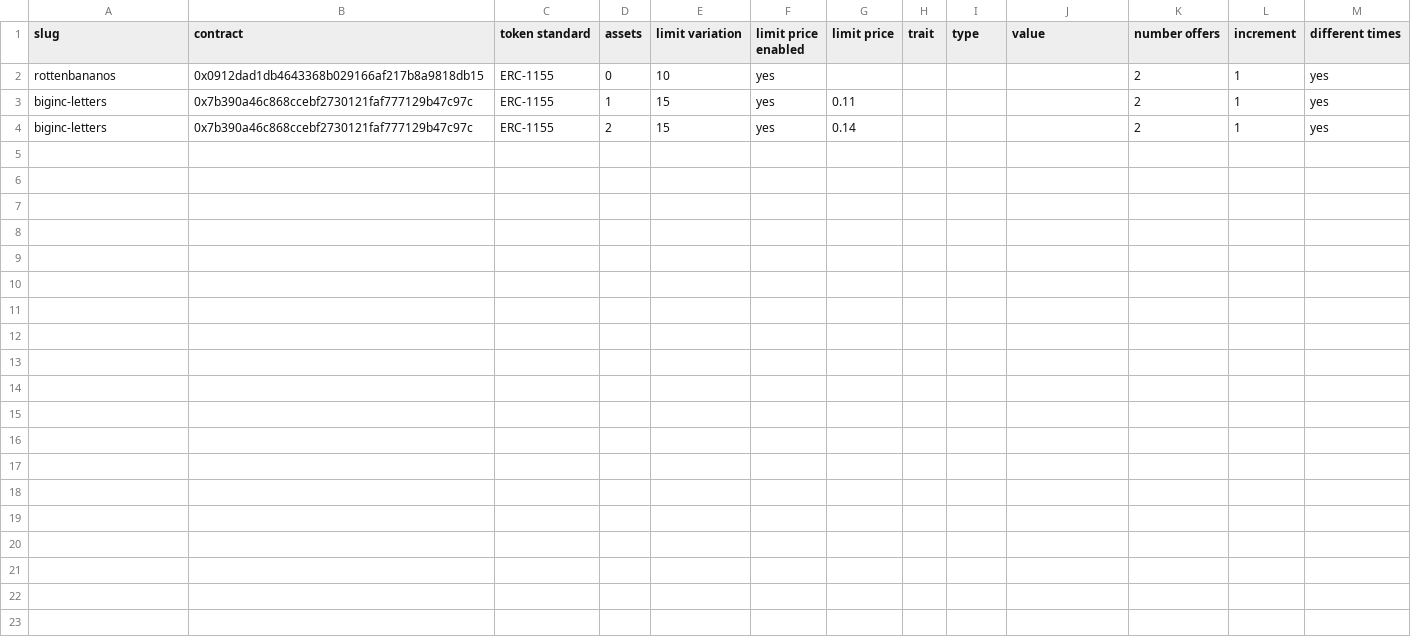
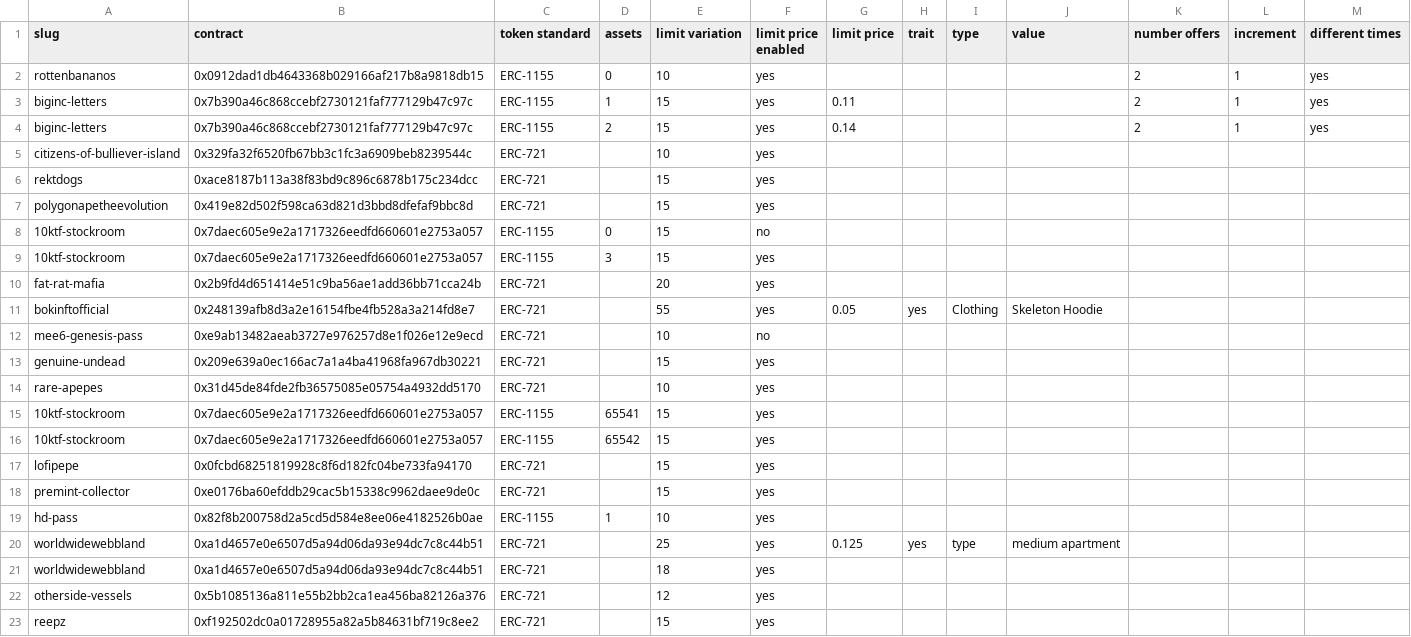
Before and after one commit to johnydev23/Opensea_automated_actions, a CSV file: Collections - Sheet1.csv, drawn as a sheet; only a part is shown; the diff covers the shown part only; the diff names each change by its address in the sheet, - before the commit and + after, or states it on an @@ line.

Commit message:
Update Collections - Sheet1.csv

```diff
--- a/Collections - Sheet1.csv
+++ b/Collections - Sheet1.csv
+row 5: citizens-of-bulliever-island | 0x329fa32f6520fb67bb3c1fc3a6909beb8239544c | ERC-721 |  | 10 | yes
+row 6: rektdogs | 0xace8187b113a38f83bd9c896c6878b175c234dcc | ERC-721 |  | 15 | yes
+row 7: polygonapetheevolution | 0x419e82d502f598ca63d821d3bbd8dfefaf9bbc8d | ERC-721 |  | 15 | yes
+row 8: 10ktf-stockroom | 0x7daec605e9e2a1717326eedfd660601e2753a057 | ERC-1155 | 0 | 15 | no
+row 9: 10ktf-stockroom | 0x7daec605e9e2a1717326eedfd660601e2753a057 | ERC-1155 | 3 | 15 | yes
+row 10: fat-rat-mafia | 0x2b9fd4d651414e51c9ba56ae1add36bb71cca24b | ERC-721 |  | 20 | yes
+row 11: bokinftofficial | 0x248139afb8d3a2e16154fbe4fb528a3a214fd8e7 | ERC-721 |  | 55 | yes | 0.05 | yes | Clothing | Skeleton Hoodie
+row 12: mee6-genesis-pass | 0xe9ab13482aeab3727e976257d8e1f026e12e9ecd | ERC-721 |  | 10 | no
+row 13: genuine-undead | 0x209e639a0ec166ac7a1a4ba41968fa967db30221 | ERC-721 |  | 15 | yes
+row 14: rare-apepes | 0x31d45de84fde2fb36575085e05754a4932dd5170 | ERC-721 |  | 10 | yes
+row 15: 10ktf-stockroom | 0x7daec605e9e2a1717326eedfd660601e2753a057 | ERC-1155 | 65541 | 15 | yes
+row 16: 10ktf-stockroom | 0x7daec605e9e2a1717326eedfd660601e2753a057 | ERC-1155 | 65542 | 15 | yes
+row 17: lofipepe | 0x0fcbd68251819928c8f6d182fc04be733fa94170 | ERC-721 |  | 15 | yes
+row 18: premint-collector | 0xe0176ba60efddb29cac5b15338c9962daee9de0c | ERC-721 |  | 15 | yes
+row 19: hd-pass | 0x82f8b200758d2a5cd5d584e8ee06e4182526b0ae | ERC-1155 | 1 | 10 | yes
+row 20: worldwidewebbland | 0xa1d4657e0e6507d5a94d06da93e94dc7c8c44b51 | ERC-721 |  | 25 | yes | 0.125 | yes | type | medium apartment
+row 21: worldwidewebbland | 0xa1d4657e0e6507d5a94d06da93e94dc7c8c44b51 | ERC-721 |  | 18 | yes
+row 22: otherside-vessels | 0x5b1085136a811e55b2bb2ca1ea456ba82126a376 | ERC-721 |  | 12 | yes
+row 23: reepz | 0xf192502dc0a01728955a82a5b84631bf719c8ee2 | ERC-721 |  | 15 | yes
```
Also changed, not shown: 11 added rows elsewhere in this file.
